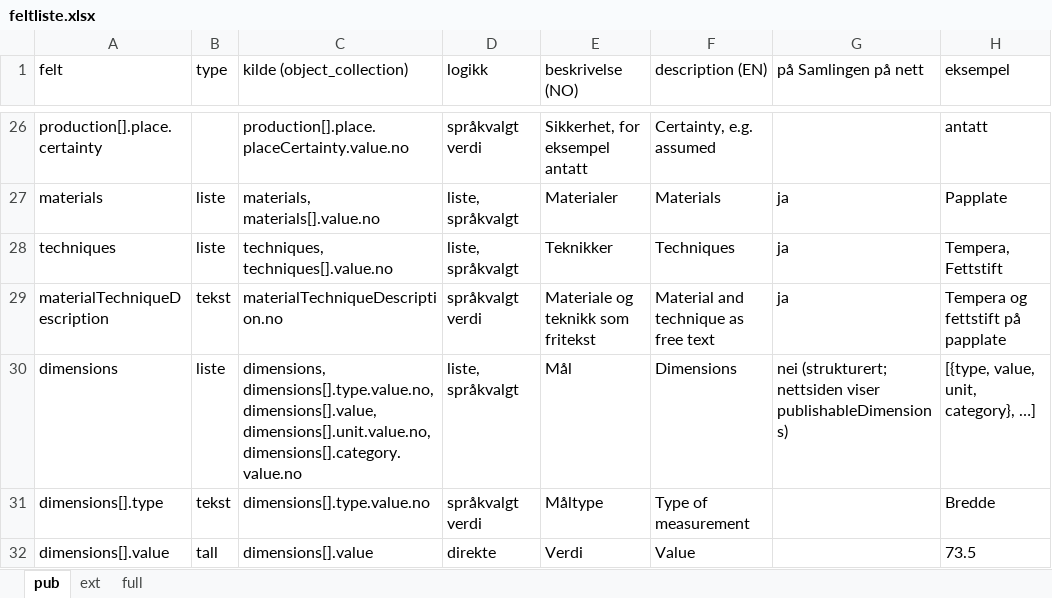
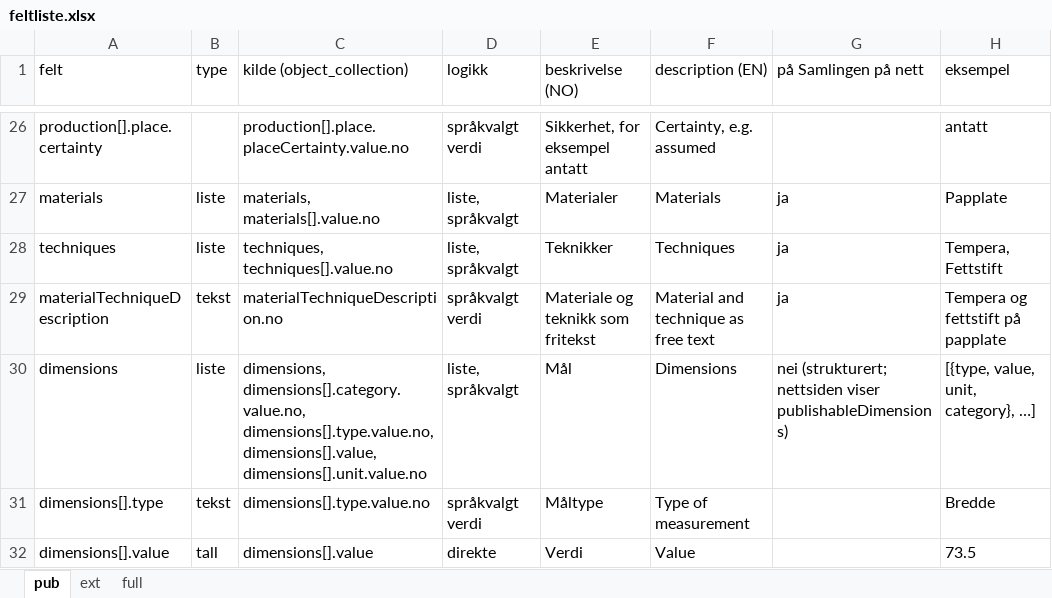
Before and after one commit to nasjonalmuseet/api-docs, an Excel workbook: assets/feltliste.xlsx, sheet pub, drawn as a sheet; only a part is shown, gaps mark what is left out; values as stored, in another font and other column widths than the file's, no borders; the diff covers the shown part only; the diff names each change by its address in the sheet, - before the commit and + after, or states it on an @@ line.

```diff
--- a/assets/feltliste.xlsx (sheet pub)
+++ b/assets/feltliste.xlsx (sheet pub)
-C30 (kilde (object_collection)): dimensions, dimensions[].type.value.no, dimensions[].value, dimensions[].unit.value.no, dimensions[].category.value.no
+C30 (kilde (object_collection)): dimensions, dimensions[].category.value.no, dimensions[].type.value.no, dimensions[].value, dimensions[].unit.value.no
```
Also changed, not shown: 22 removed rows elsewhere in this sheet, sheet ext, sheet full, 32 other files.
